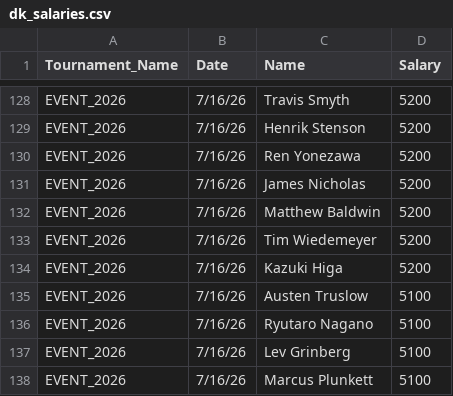
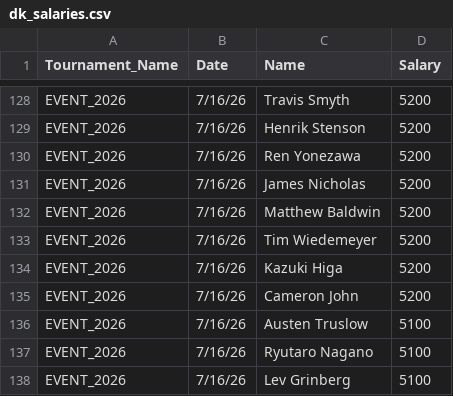
Before and after one commit to swe5019/Pga_simulator, a CSV file: data/dk_salaries.csv, drawn as a sheet; only a part is shown, gaps mark what is left out; the shorter side is filled out with more unchanged rows; the diff names each change by its address in the sheet, - before the commit and + after, or states it on an @@ line.

```diff
--- a/data/dk_salaries.csv
+++ b/data/dk_salaries.csv
+row 135: EVENT_2026 | 7/16/26 | Cameron John | 5200
```
Also changed, not shown: 1 other file.
